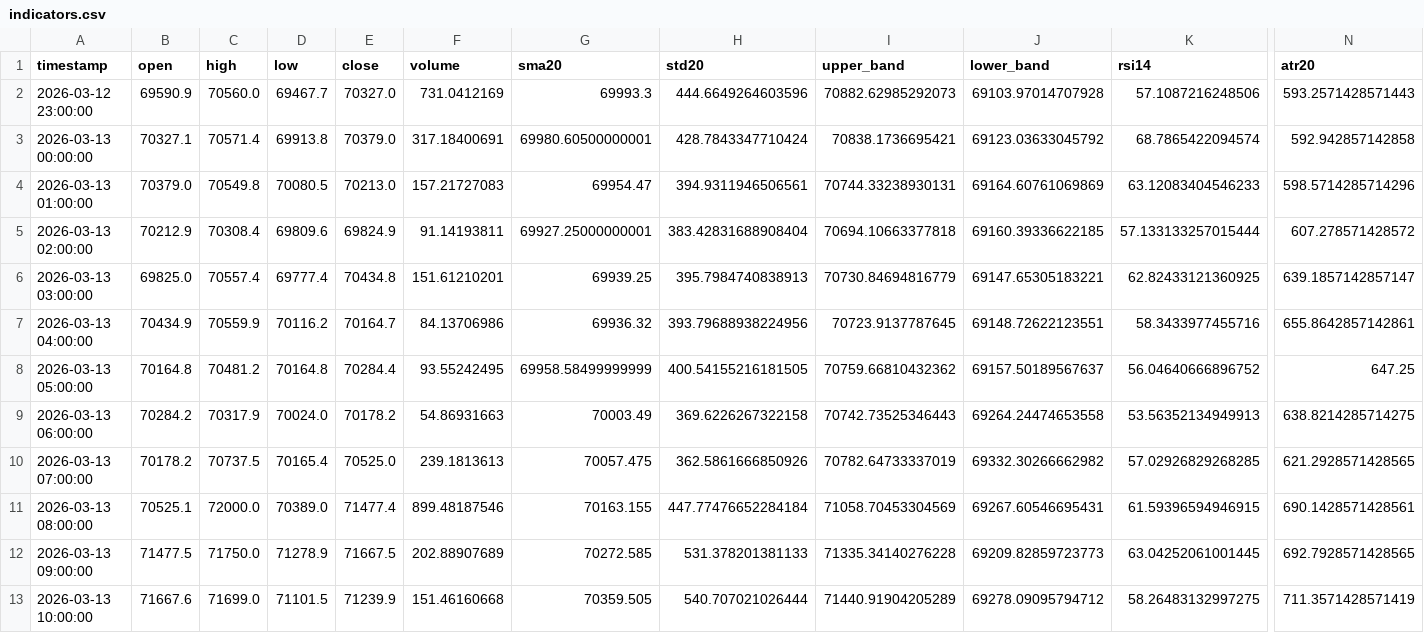
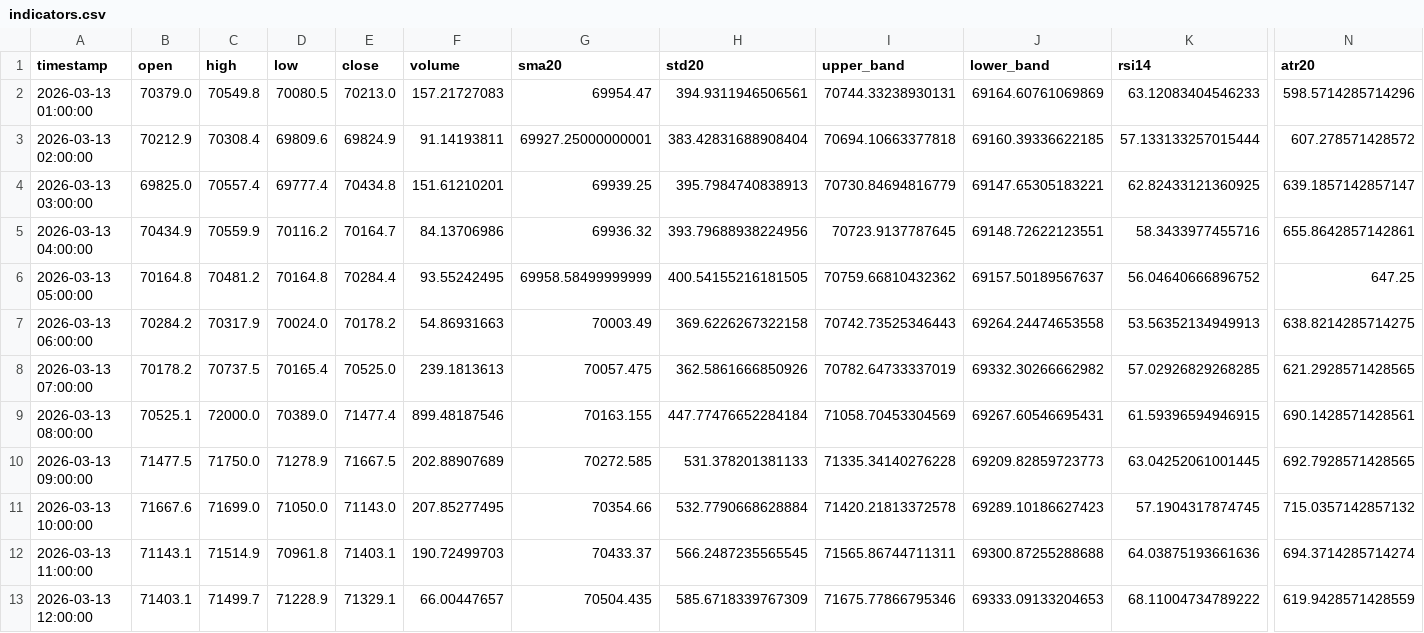
Before and after one commit to cdavocazh/btc-db-v3, a CSV file: backtest_results/indicators.csv, drawn as a sheet; only a part is shown, gaps mark what is left out; removed rows and columns are numbered as before the commit, all else as after; rows hold the shown columns only; the diff names each change by its address in the sheet, - before the commit and + after, or states it on an @@ line.

```diff
--- a/backtest_results/indicators.csv
+++ b/backtest_results/indicators.csv
-row 2: 2026-03-12 23:00:00 | 69590.9 | 70560.0 | 69467.7 | 70327.0 | 731.0412169 | 69993.3 | 444.6649264603596 | 70882.62985292073 | 69103.97014707928 | 57.1087216248506 | 593.2571428571443
-row 3: 2026-03-13 00:00:00 | 70327.1 | 70571.4 | 69913.8 | 70379.0 | 317.18400691 | 69980.60500000001 | 428.7843347710424 | 70838.1736695421 | 69123.03633045792 | 68.7865422094574 | 592.942857142858
-D11 (low): 71101.5
+D11 (low): 71050.0
-E11 (close): 71239.9
+E11 (close): 71143.0
-F11 (volume): 151.46160668
+F11 (volume): 207.85277495
-G11 (sma20): 70359.505
+G11 (sma20): 70354.66
-H11 (std20): 540.707021026444
+H11 (std20): 532.7790668628884
-I11 (upper_band): 71440.91904205289
+I11 (upper_band): 71420.21813372578
-J11 (lower_band): 69278.09095794712
+J11 (lower_band): 69289.10186627423
-K11 (rsi14): 58.26483132997275
+K11 (rsi14): 57.1904317874745
-N11 (atr20): 711.3571428571419
+N11 (atr20): 715.0357142857132
+row 12: 2026-03-13 11:00:00 | 71143.1 | 71514.9 | 70961.8 | 71403.1 | 190.72499703 | 70433.37 | 566.2487235565545 | 71565.86744711311 | 69300.87255288688 | 64.03875193661636 | 694.3714285714274
+row 13: 2026-03-13 12:00:00 | 71403.1 | 71499.7 | 71228.9 | 71329.1 | 66.00447657 | 70504.435 | 585.6718339767309 | 71675.77866795346 | 69333.09133204653 | 68.11004734789222 | 619.9428571428559
```
Also changed, not shown: backtest_results/conditions.csv, 3 other files.
